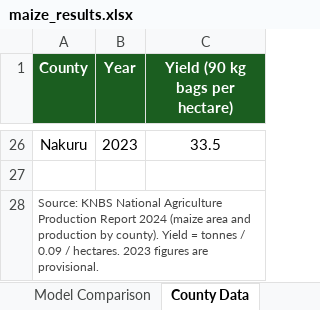
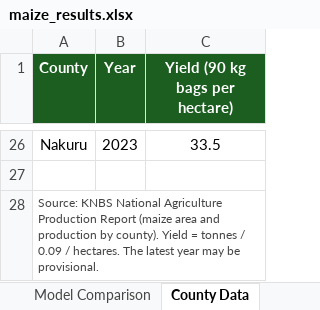
Before and after one commit to lawrencenjeri4-lgtm/maize-yield-regression, an Excel workbook: outputs/maize_results.xlsx, sheet County Data, drawn as a sheet; only a part is shown, gaps mark what is left out; values as stored, in another font and other column widths than the file's, no borders; charts and pictures not drawn; the diff names each change by its address in the sheet, - before the commit and + after, or states it on an @@ line.

Commit message:
Add Excel export and county comparison results

```diff
--- a/outputs/maize_results.xlsx (sheet County Data)
+++ b/outputs/maize_results.xlsx (sheet County Data)
-A28 (County): …Production Report 2024 (maize area and production by county). Yield = tonnes / 0.09 / hectares. 2023 figures are provisional.
+A28 (County): …Production Report (maize area and production by county). Yield = tonnes / 0.09 / hectares. The latest year may be provisional.
```
Also changed, not shown: sheet County Ranking, sheet Model Comparison, sheet National Data, charts or pictures, 7 other files.
